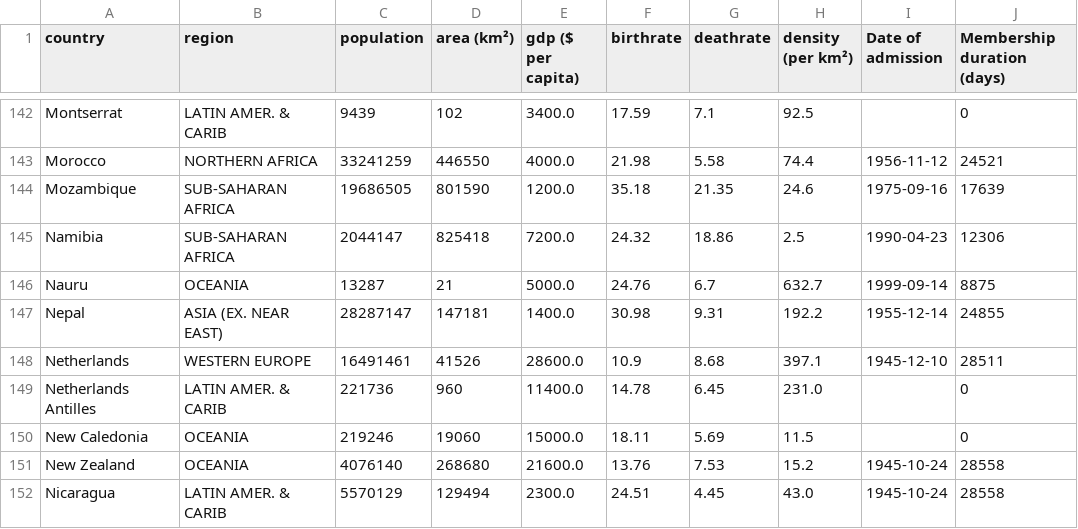
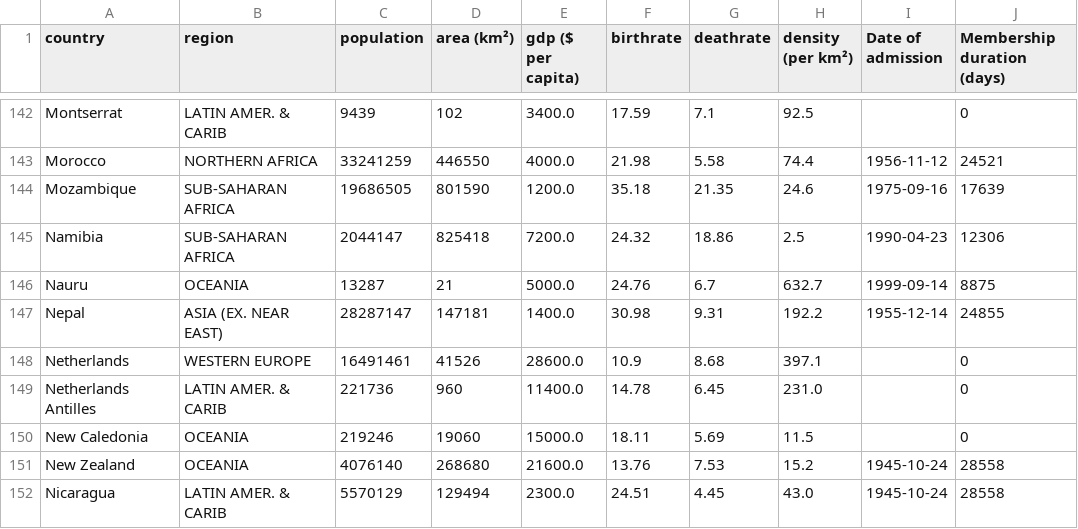
Before and after one commit to virgilus/data-science, a CSV file: data/df_checkpoint_3.csv, drawn as a sheet; only a part is shown, gaps mark what is left out.

```diff
--- a/data/df_checkpoint_3.csv
+++ b/data/df_checkpoint_3.csv
@@ -147,3 +147,3 @@ Nauru,OCEANIA,13287,21,5000.0,24.76,6.7,632.7,1999-09-14,8875
 Nepal,ASIA (EX. NEAR EAST),28287147,147181,1400.0,30.98,9.31,192.2,1955-12-14,24855
-Netherlands,WESTERN EUROPE,16491461,41526,28600.0,10.9,8.68,397.1,1945-12-10,28511
+Netherlands,WESTERN EUROPE,16491461,41526,28600.0,10.9,8.68,397.1,,0
 Netherlands Antilles,LATIN AMER. & CARIB,221736,960,11400.0,14.78,6.45,231.0,,0
```
Also changed, not shown: data/un_df_checkpoint_2.csv, 3 other files.
